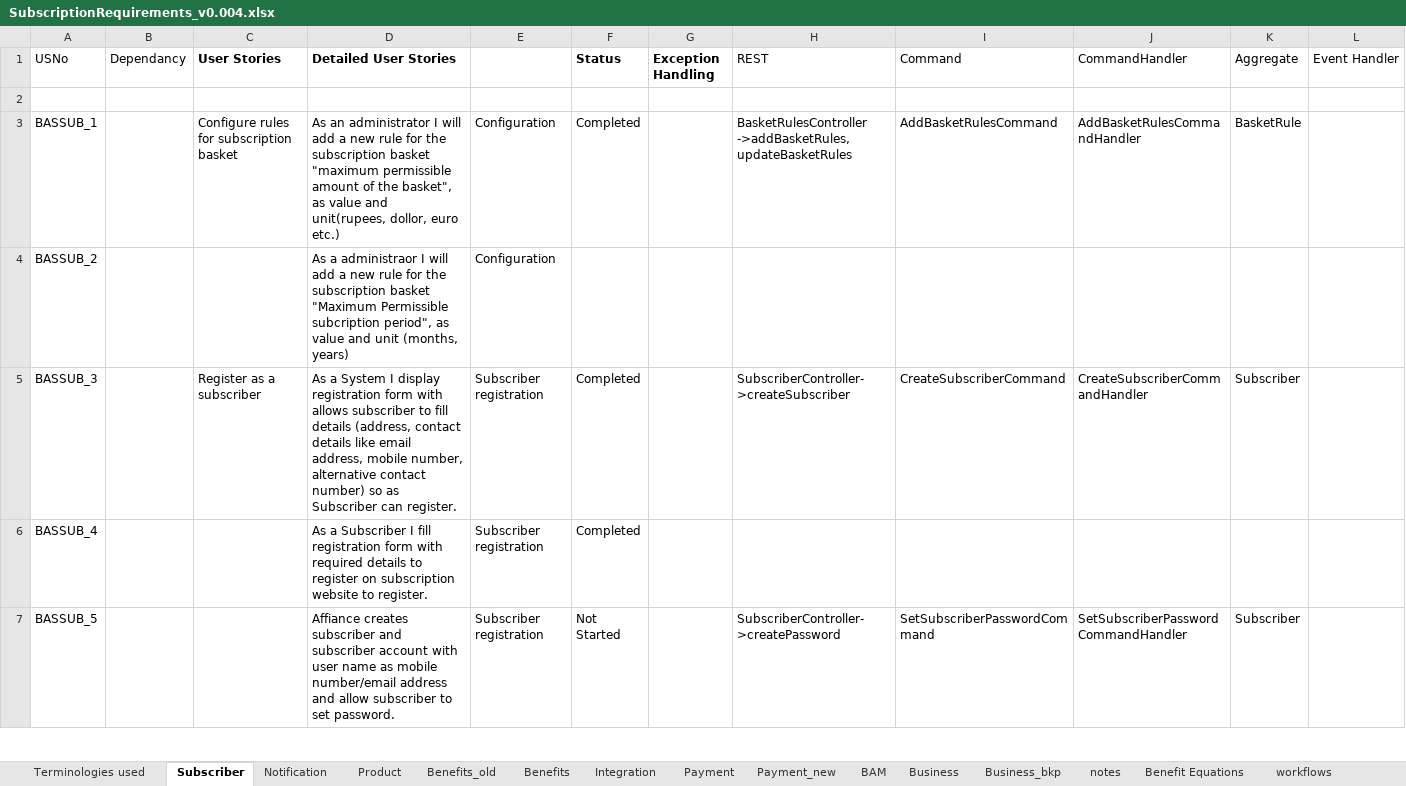
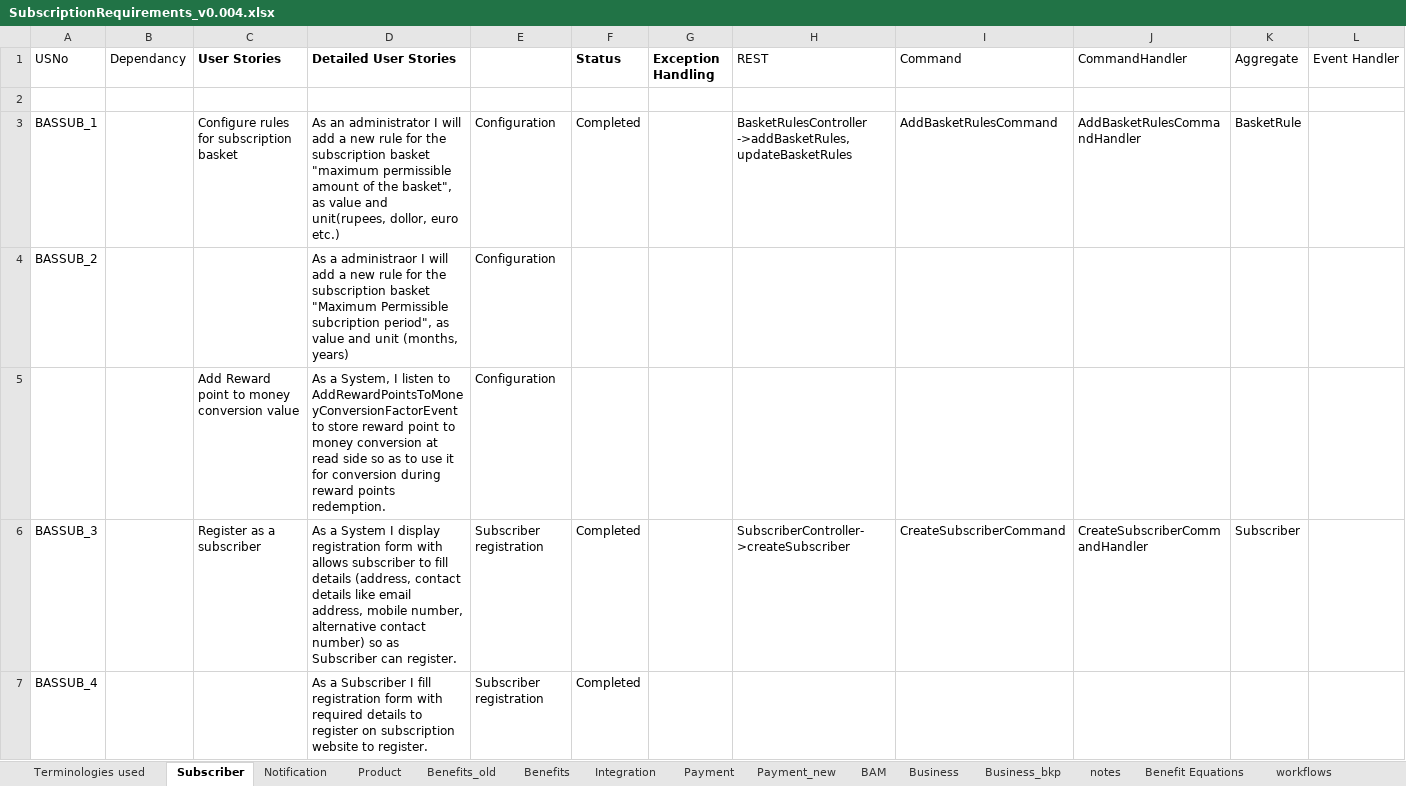
Before and after one commit to soukhyak26/MegaProject, an Excel workbook: documentation/requirements/SubscriptionRequirements_v0.004.xlsx, sheet Subscriber, drawn as a sheet; only a part is shown; the shorter side is filled out with more unchanged rows; values as stored, in another font and other column widths than the file's, no borders; rows hold the shown columns only; the diff names each change by its address in the sheet, - before the commit and + after, or states it on an @@ line.

Commit message:
Added requirement related to Add Reward point to money conversion value

```diff
--- a/documentation/requirements/SubscriptionRequirements_v0.004.xlsx (sheet Subscriber)
+++ b/documentation/requirements/SubscriptionRequirements_v0.004.xlsx (sheet Subscriber)
+row 5:  |  | Add Reward point to money conversion value | As a System, I listen to AddRewardPointsToMoneyConversionFactorEvent to store reward point to money conversion at read side so as to use it for conversion during reward points redemption. | Configuration
```
Also changed, not shown: sheet Benefits.
